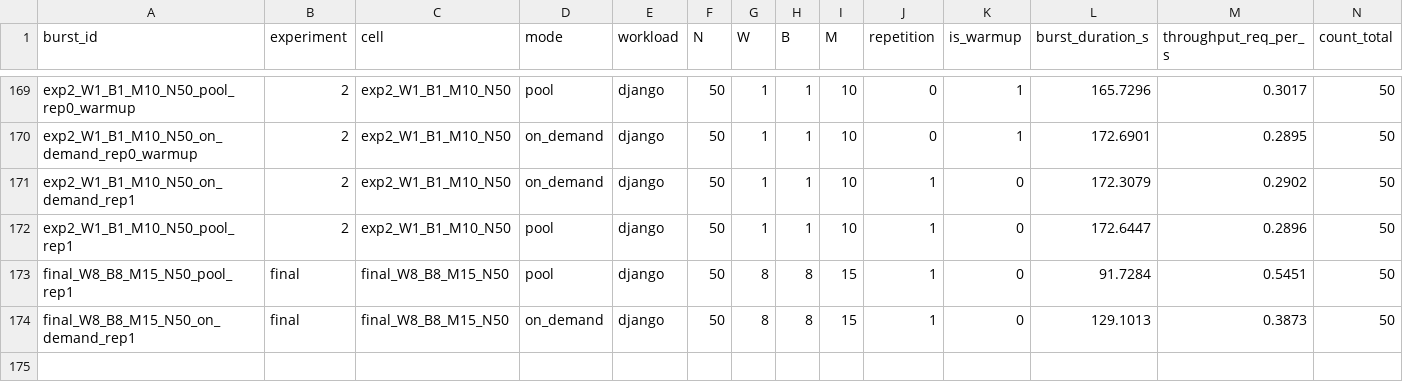
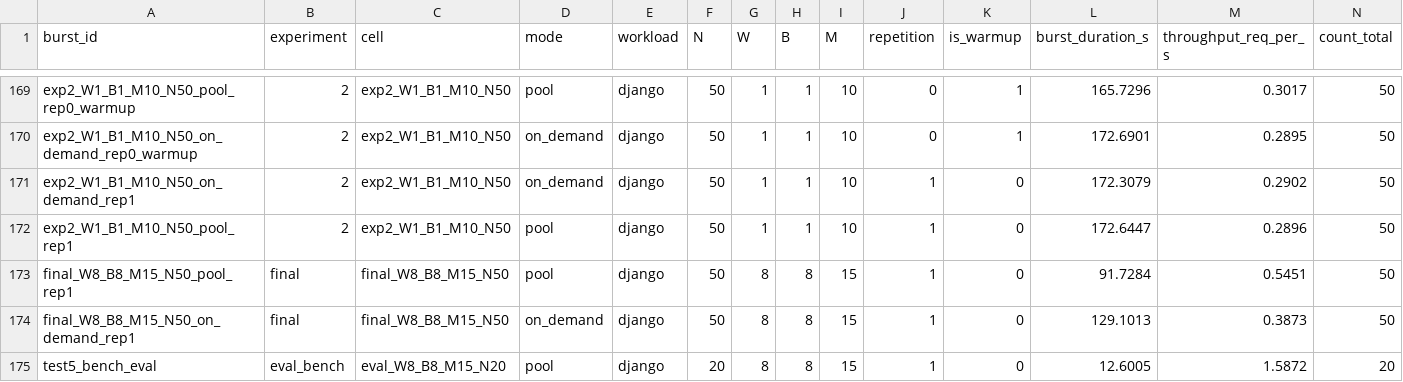
Before and after one commit to arbasil05/Patchwork-Service, a CSV file: eval/results/raw/bursts.csv, drawn as a sheet; only a part is shown, gaps mark what is left out; rows hold the shown columns only; the diff names each change by its address in the sheet, - before the commit and + after, or states it on an @@ line.

```diff
--- a/eval/results/raw/bursts.csv
+++ b/eval/results/raw/bursts.csv
+row 175: test5_bench_eval | eval_bench | eval_W8_B8_M15_N20 | pool | django | 20 | 8 | 8 | 15 | 1 | 0 | 12.6005 | 1.5872 | 20
```
Also changed, not shown: eval/results/daemon_provision_times.csv, 9 other files.
